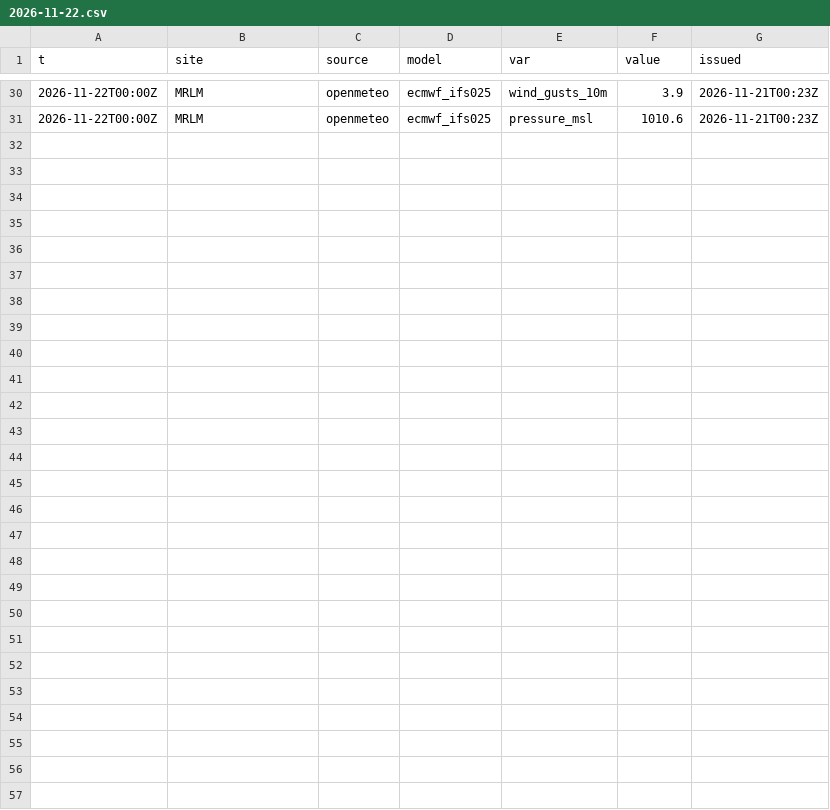
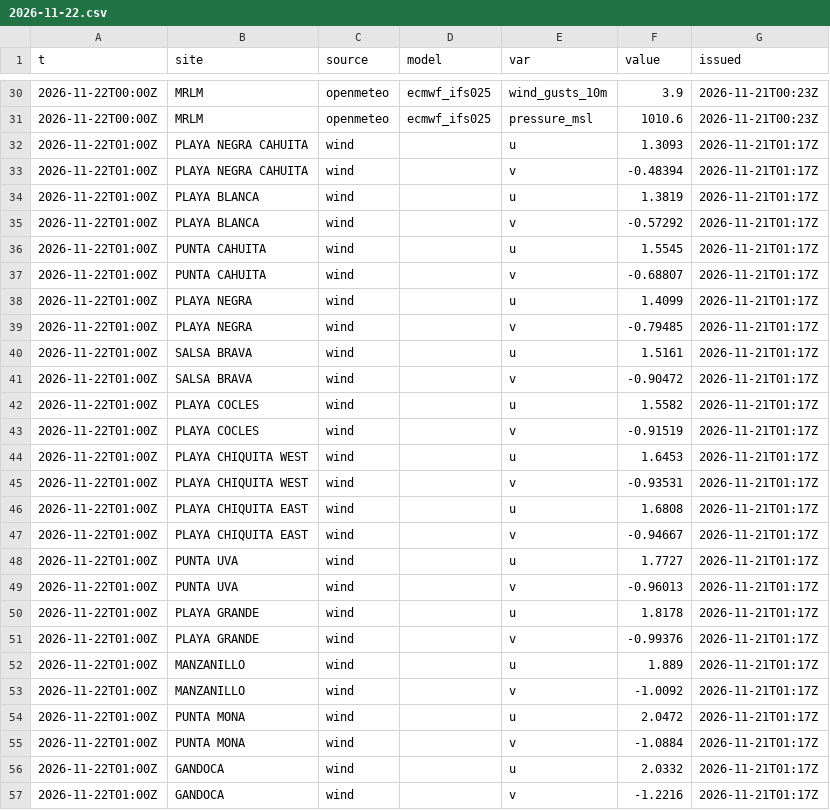
Before and after one commit to josephmclachlan/Fishing-and-Tides, a CSV file: data/2026/2026-11-22.csv, drawn as a sheet; only a part is shown, gaps mark what is left out; the diff names each change by its address in the sheet, - before the commit and + after, or states it on an @@ line.

```diff
--- a/data/2026/2026-11-22.csv
+++ b/data/2026/2026-11-22.csv
+row 32: 2026-11-22T01:00Z | PLAYA NEGRA CAHUITA | wind |  | u | 1.3093 | 2026-11-21T01:17Z
+row 33: 2026-11-22T01:00Z | PLAYA NEGRA CAHUITA | wind |  | v | -0.48394 | 2026-11-21T01:17Z
+row 34: 2026-11-22T01:00Z | PLAYA BLANCA | wind |  | u | 1.3819 | 2026-11-21T01:17Z
+row 35: 2026-11-22T01:00Z | PLAYA BLANCA | wind |  | v | -0.57292 | 2026-11-21T01:17Z
+row 36: 2026-11-22T01:00Z | PUNTA CAHUITA | wind |  | u | 1.5545 | 2026-11-21T01:17Z
+row 37: 2026-11-22T01:00Z | PUNTA CAHUITA | wind |  | v | -0.68807 | 2026-11-21T01:17Z
+row 38: 2026-11-22T01:00Z | PLAYA NEGRA | wind |  | u | 1.4099 | 2026-11-21T01:17Z
+row 39: 2026-11-22T01:00Z | PLAYA NEGRA | wind |  | v | -0.79485 | 2026-11-21T01:17Z
+row 40: 2026-11-22T01:00Z | SALSA BRAVA | wind |  | u | 1.5161 | 2026-11-21T01:17Z
+row 41: 2026-11-22T01:00Z | SALSA BRAVA | wind |  | v | -0.90472 | 2026-11-21T01:17Z
+row 42: 2026-11-22T01:00Z | PLAYA COCLES | wind |  | u | 1.5582 | 2026-11-21T01:17Z
+row 43: 2026-11-22T01:00Z | PLAYA COCLES | wind |  | v | -0.91519 | 2026-11-21T01:17Z
+row 44: 2026-11-22T01:00Z | PLAYA CHIQUITA WEST | wind |  | u | 1.6453 | 2026-11-21T01:17Z
+row 45: 2026-11-22T01:00Z | PLAYA CHIQUITA WEST | wind |  | v | -0.93531 | 2026-11-21T01:17Z
+row 46: 2026-11-22T01:00Z | PLAYA CHIQUITA EAST | wind |  | u | 1.6808 | 2026-11-21T01:17Z
+row 47: 2026-11-22T01:00Z | PLAYA CHIQUITA EAST | wind |  | v | -0.94667 | 2026-11-21T01:17Z
+row 48: 2026-11-22T01:00Z | PUNTA UVA | wind |  | u | 1.7727 | 2026-11-21T01:17Z
+row 49: 2026-11-22T01:00Z | PUNTA UVA | wind |  | v | -0.96013 | 2026-11-21T01:17Z
+row 50: 2026-11-22T01:00Z | PLAYA GRANDE | wind |  | u | 1.8178 | 2026-11-21T01:17Z
+row 51: 2026-11-22T01:00Z | PLAYA GRANDE | wind |  | v | -0.99376 | 2026-11-21T01:17Z
+row 52: 2026-11-22T01:00Z | MANZANILLO | wind |  | u | 1.889 | 2026-11-21T01:17Z
+row 53: 2026-11-22T01:00Z | MANZANILLO | wind |  | v | -1.0092 | 2026-11-21T01:17Z
+row 54: 2026-11-22T01:00Z | PUNTA MONA | wind |  | u | 2.0472 | 2026-11-21T01:17Z
+row 55: 2026-11-22T01:00Z | PUNTA MONA | wind |  | v | -1.0884 | 2026-11-21T01:17Z
+row 56: 2026-11-22T01:00Z | GANDOCA | wind |  | u | 2.0332 | 2026-11-21T01:17Z
+row 57: 2026-11-22T01:00Z | GANDOCA | wind |  | v | -1.2216 | 2026-11-21T01:17Z
```
Also changed, not shown: 1 other file.
